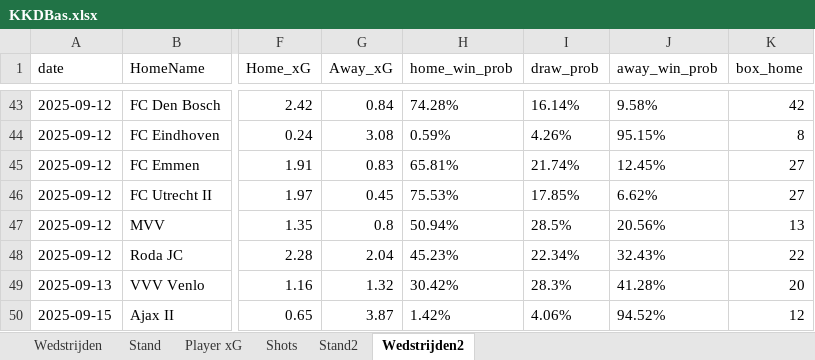
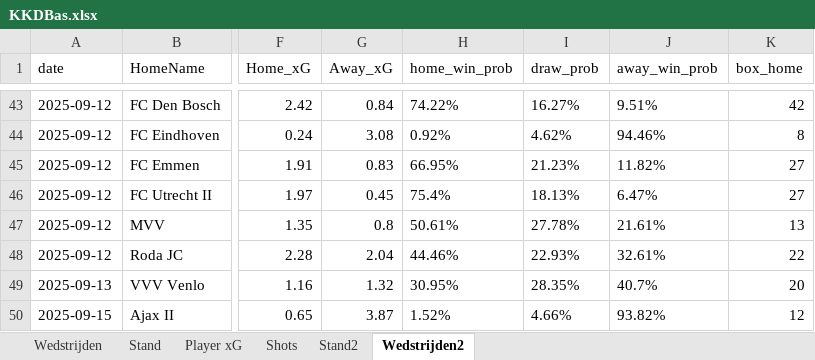
Before and after one commit to RobinKoetsier/plotrepo, an Excel workbook: data/KKDBas.xlsx, sheet Wedstrijden2, drawn as a sheet; only a part is shown, gaps mark what is left out; values as stored, in another font and other column widths than the file's, no borders; the diff covers the shown part only; the diff names each change by its address in the sheet, - before the commit and + after, or states it on an @@ line.

```diff
--- a/data/KKDBas.xlsx (sheet Wedstrijden2)
+++ b/data/KKDBas.xlsx (sheet Wedstrijden2)
-H43 (home_win_prob): 74.28%
+H43 (home_win_prob): 74.22%
-I43 (draw_prob): 16.14%
+I43 (draw_prob): 16.27%
-J43 (away_win_prob): 9.58%
+J43 (away_win_prob): 9.51%
-H44 (home_win_prob): 0.59%
+H44 (home_win_prob): 0.92%
-I44 (draw_prob): 4.26%
+I44 (draw_prob): 4.62%
-J44 (away_win_prob): 95.15%
+J44 (away_win_prob): 94.46%
-H45 (home_win_prob): 65.81%
+H45 (home_win_prob): 66.95%
-I45 (draw_prob): 21.74%
+I45 (draw_prob): 21.23%
-J45 (away_win_prob): 12.45%
+J45 (away_win_prob): 11.82%
-H46 (home_win_prob): 75.53%
+H46 (home_win_prob): 75.4%
-I46 (draw_prob): 17.85%
+I46 (draw_prob): 18.13%
-J46 (away_win_prob): 6.62%
+J46 (away_win_prob): 6.47%
-H47 (home_win_prob): 50.94%
+H47 (home_win_prob): 50.61%
-I47 (draw_prob): 28.5%
+I47 (draw_prob): 27.78%
-J47 (away_win_prob): 20.56%
+J47 (away_win_prob): 21.61%
-H48 (home_win_prob): 45.23%
+H48 (home_win_prob): 44.46%
-I48 (draw_prob): 22.34%
+I48 (draw_prob): 22.93%
-J48 (away_win_prob): 32.43%
+J48 (away_win_prob): 32.61%
-H49 (home_win_prob): 30.42%
+H49 (home_win_prob): 30.95%
-I49 (draw_prob): 28.3%
+I49 (draw_prob): 28.35%
-J49 (away_win_prob): 41.28%
+J49 (away_win_prob): 40.7%
-H50 (home_win_prob): 1.42%
+H50 (home_win_prob): 1.52%
-I50 (draw_prob): 4.06%
+I50 (draw_prob): 4.66%
-J50 (away_win_prob): 94.52%
+J50 (away_win_prob): 93.82%
```
Also changed, not shown: 1002 edited cells elsewhere in this sheet, sheet Shots, sheet Player xG, sheet Wedstrijden, sheet Stand2, sheet Stand, data/KKD2526.xlsx.
